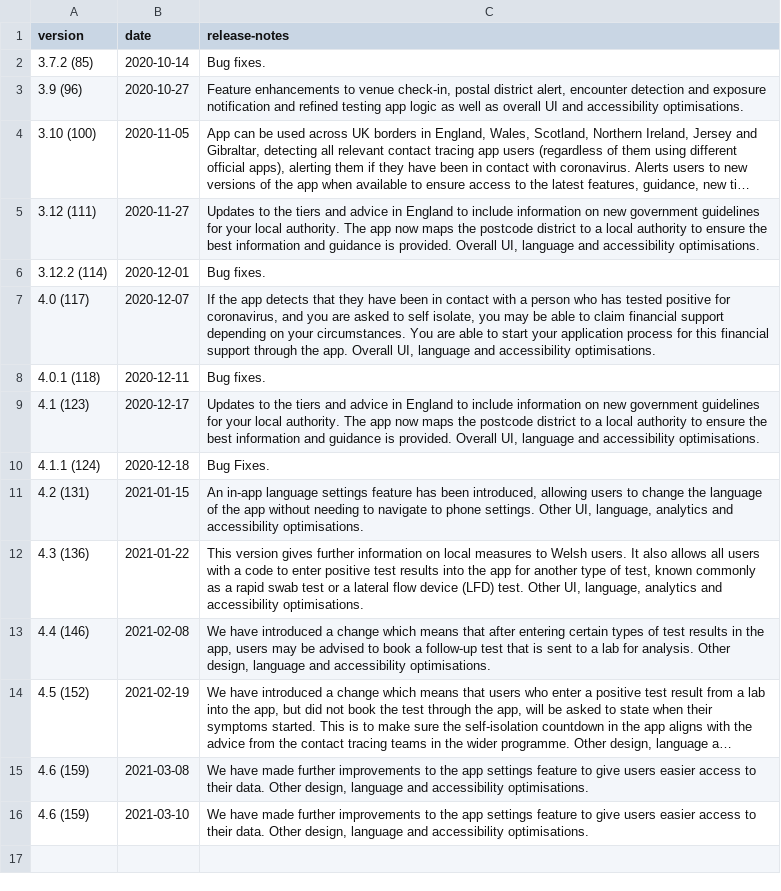
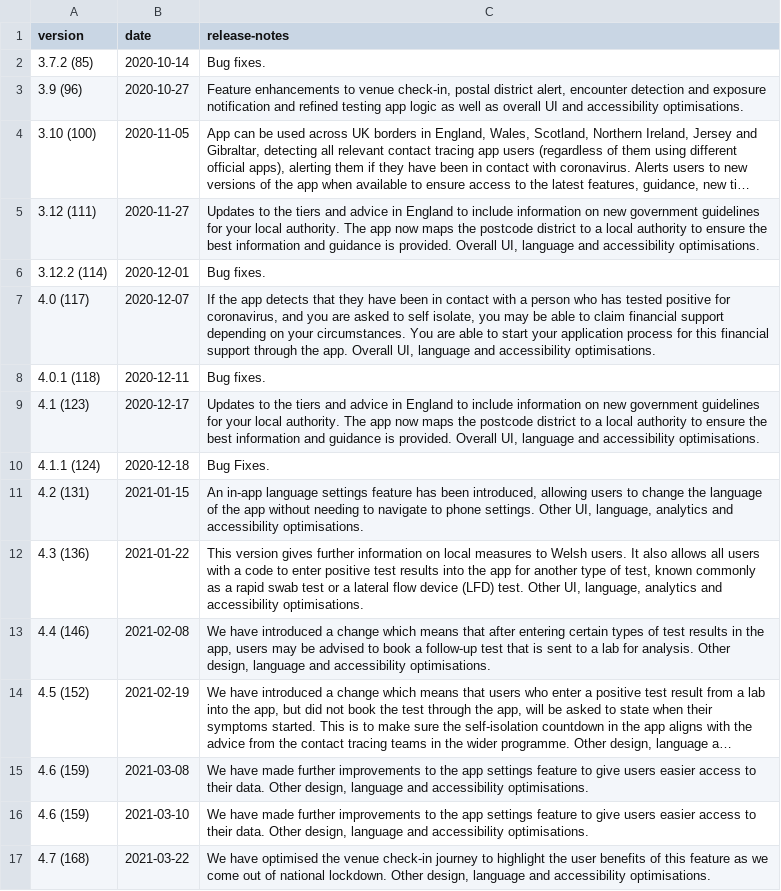
Before and after one commit to test-and-trace-data/releases, a CSV file: data/nhs-covid-19-releases-android.csv, drawn as a sheet; long unchanged cells end in ….

```diff
--- a/data/nhs-covid-19-releases-android.csv
+++ b/data/nhs-covid-19-releases-android.csv
@@ -16 +16,2 @@ version,date,release-notes
 4.6 (159),2021-03-10,"We have made further improvements to the app settings feature to give users easier access to their data. Other design, language and accessibility optimisations."
+4.7 (168),2021-03-22,"We have optimised the venue check-in journey to highlight the user benefits of this feature as we come out of national lockdown. Other design, language and accessibility optimisations."
```
Also changed, not shown: data/nhs-covid-19-releases-ios.csv.
